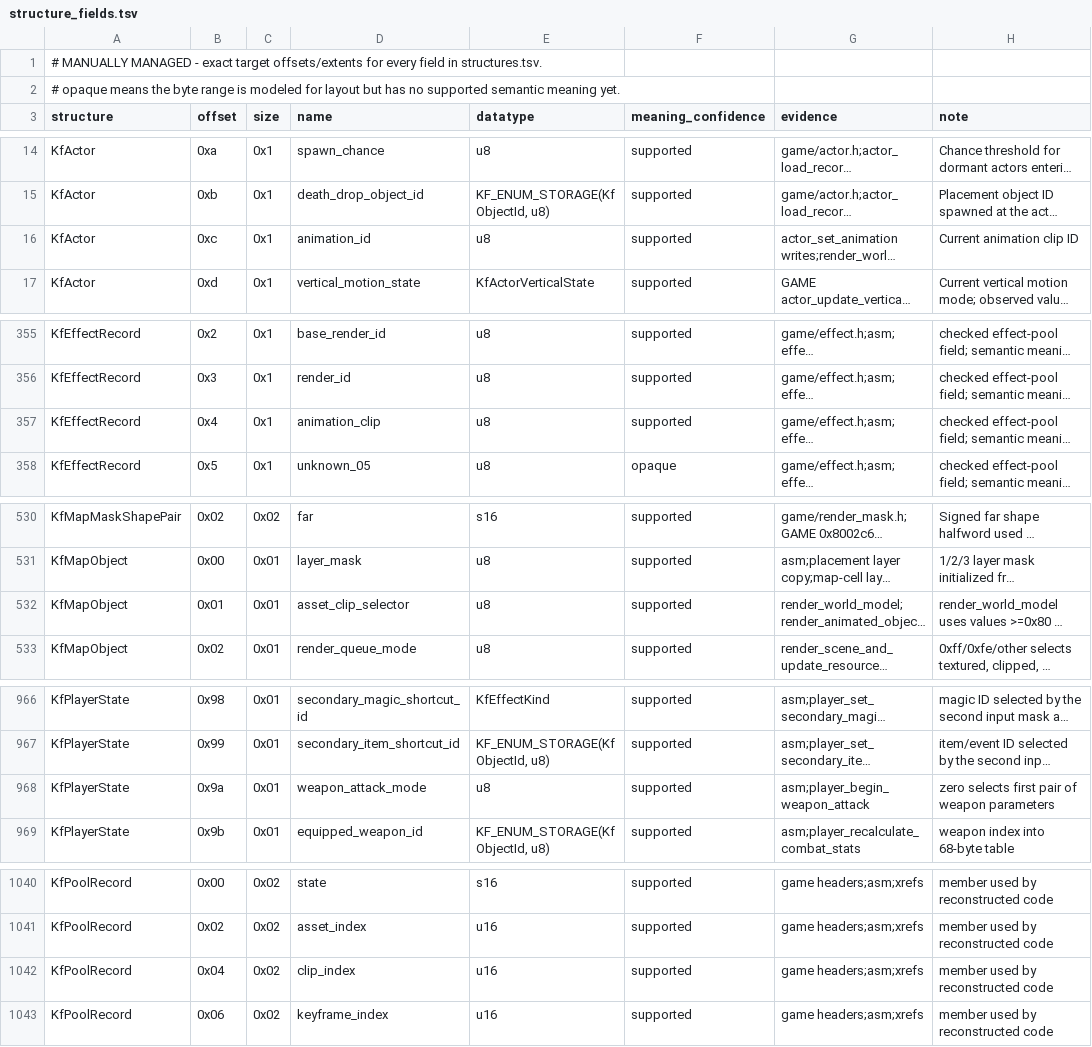
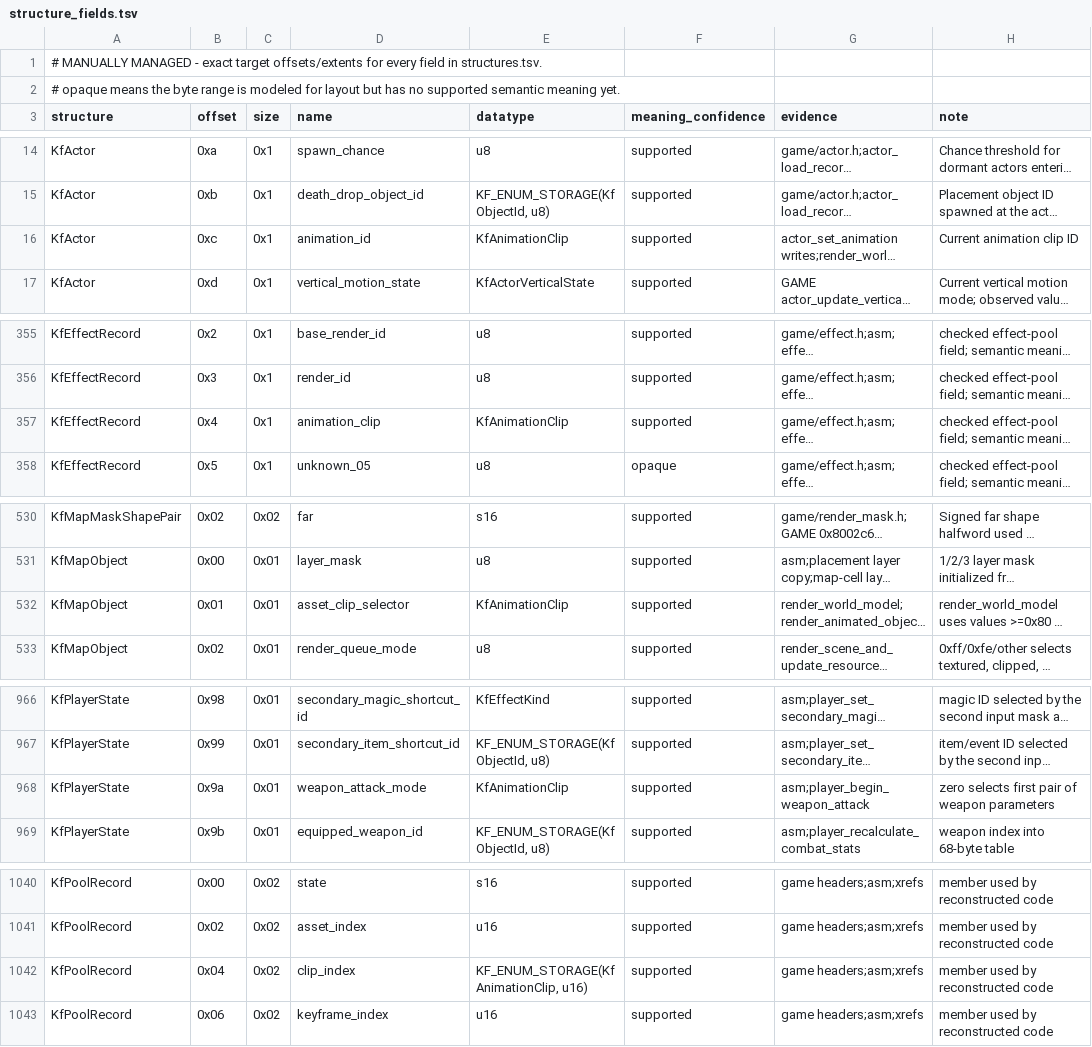
Before and after one commit to sushi-shi/kings-field-2-decomp, a TSV file: config/retail/structure_fields.tsv, drawn as a sheet; only a part is shown, gaps mark what is left out; long unchanged cells end in …; the diff covers the shown part only; the diff names each change by its address in the sheet, - before the commit and + after, or states it on an @@ line.

```diff
--- a/config/retail/structure_fields.tsv
+++ b/config/retail/structure_fields.tsv
-E16 (datatype): u8
+E16 (datatype): KfAnimationClip
-E357 (datatype): u8
+E357 (datatype): KfAnimationClip
-E532 (datatype): u8
+E532 (datatype): KfAnimationClip
-E968 (datatype): u8
+E968 (datatype): KfAnimationClip
-E1042 (datatype): u16
+E1042 (datatype): KF_ENUM_STORAGE(KfAnimationClip, u16)
```
Also changed, not shown: 2 edited cells elsewhere in this file, config/retail/function_identities.tsv, docs/enum-domain-plan.tsv, 15 other files.
